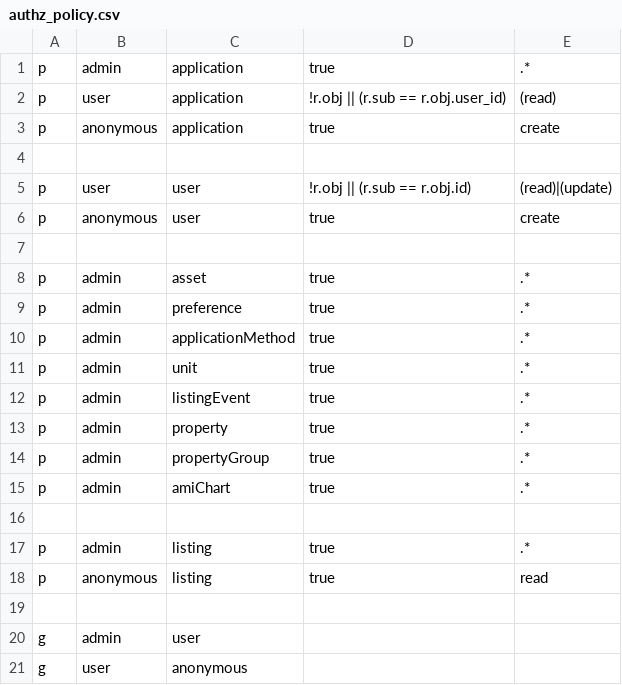
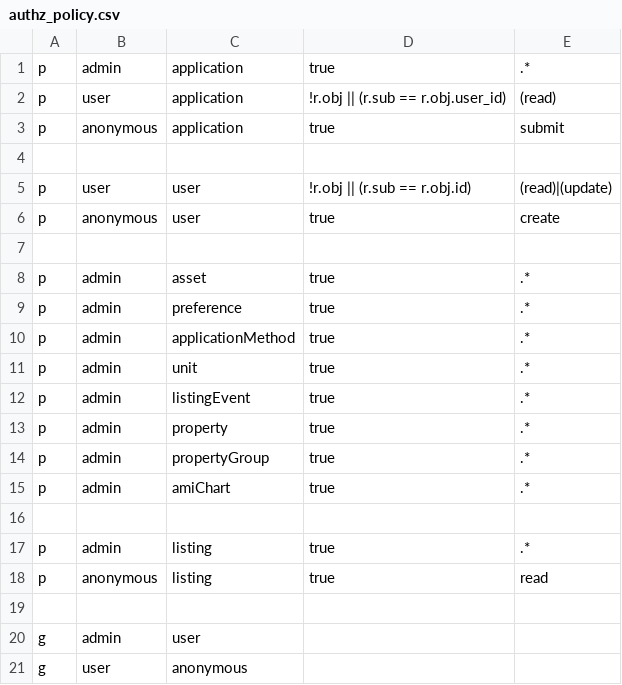
Before and after one commit to bloom-housing/bloom, a CSV file: backend/core/src/auth/authz_policy.csv, drawn as a sheet.

Commit message:
Introduce ApplicationsService.submit and make granular use of validation pipeline

```diff
--- a/backend/core/src/auth/authz_policy.csv
+++ b/backend/core/src/auth/authz_policy.csv
@@ -2,3 +2,3 @@ p, admin, application, true, .*
 p, user, application, !r.obj || (r.sub == r.obj.user_id), (read)
-p, anonymous, application, true, create
+p, anonymous, application, true, submit
 
```
Also changed, not shown: 21 other files.
